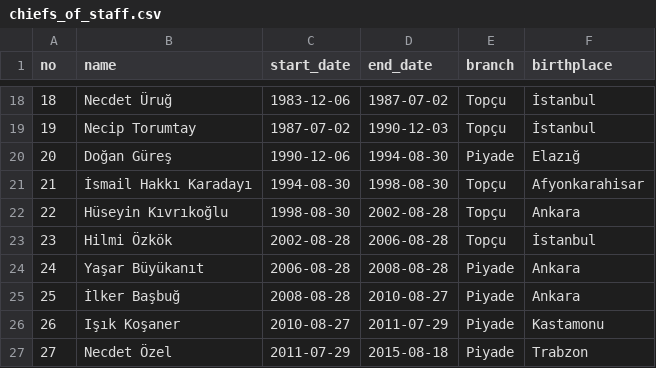
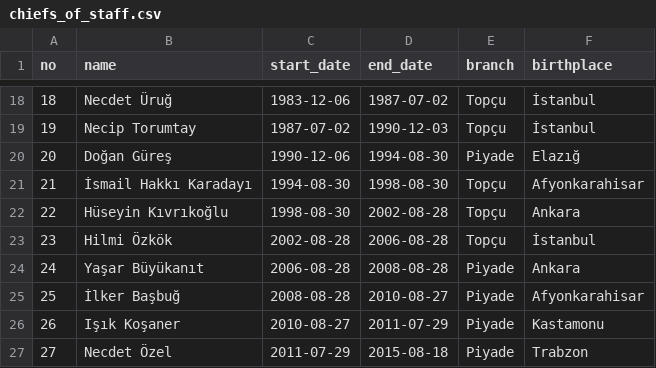
Before and after one commit to egecance/exploratory-data-analyses, a CSV file: chiefs-of-staff-birthplaces/data/chiefs_of_staff.csv, drawn as a sheet; only a part is shown, gaps mark what is left out.

Commit message:
Fix İlker Başbuğ birthplace & enhance popup typography
- Corrected İlker Başbuğ birthplace: Ankara → Afyonkarahisar
- Enhanced info popup aesthetics with modern font stack
- Improved spacing, colors, and typography (17px titles, better line-height)
- Softer shadows and smoother border radius for cleaner look

```diff
--- a/chiefs-of-staff-birthplaces/data/chiefs_of_staff.csv
+++ b/chiefs-of-staff-birthplaces/data/chiefs_of_staff.csv
@@ -24,3 +24,3 @@ no,name,start_date,end_date,branch,birthplace
 24,Yaşar Büyükanıt,2006-08-28,2008-08-28,Piyade,Ankara
-25,İlker Başbuğ,2008-08-28,2010-08-27,Piyade,Ankara
+25,İlker Başbuğ,2008-08-28,2010-08-27,Piyade,Afyonkarahisar
 26,Işık Koşaner,2010-08-27,2011-07-29,Piyade,Kastamonu
```
Also changed, not shown: 7 other files.
